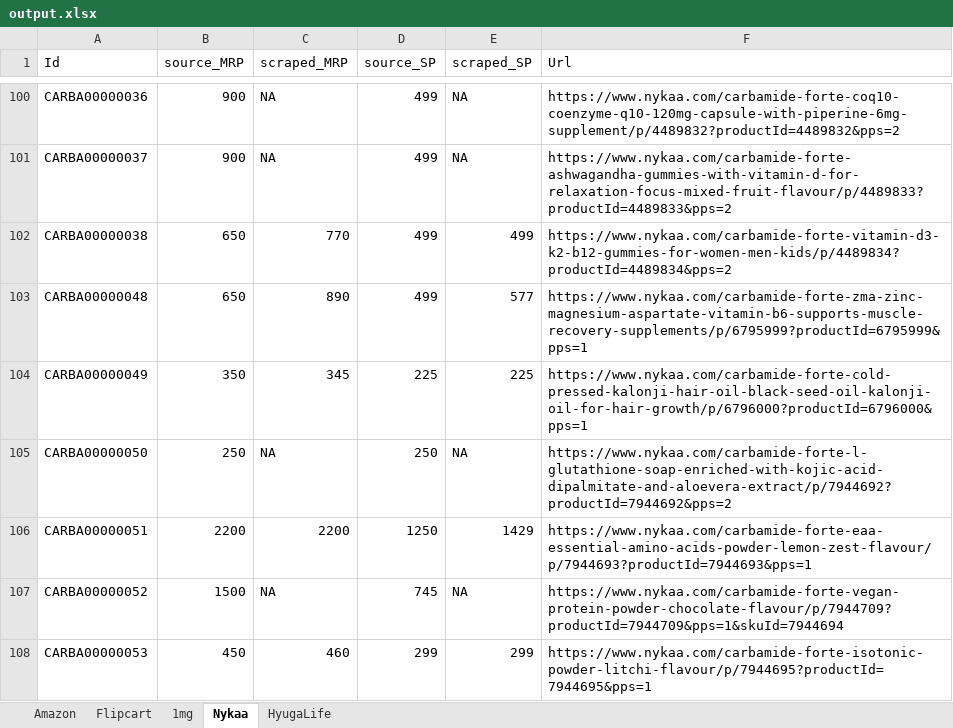
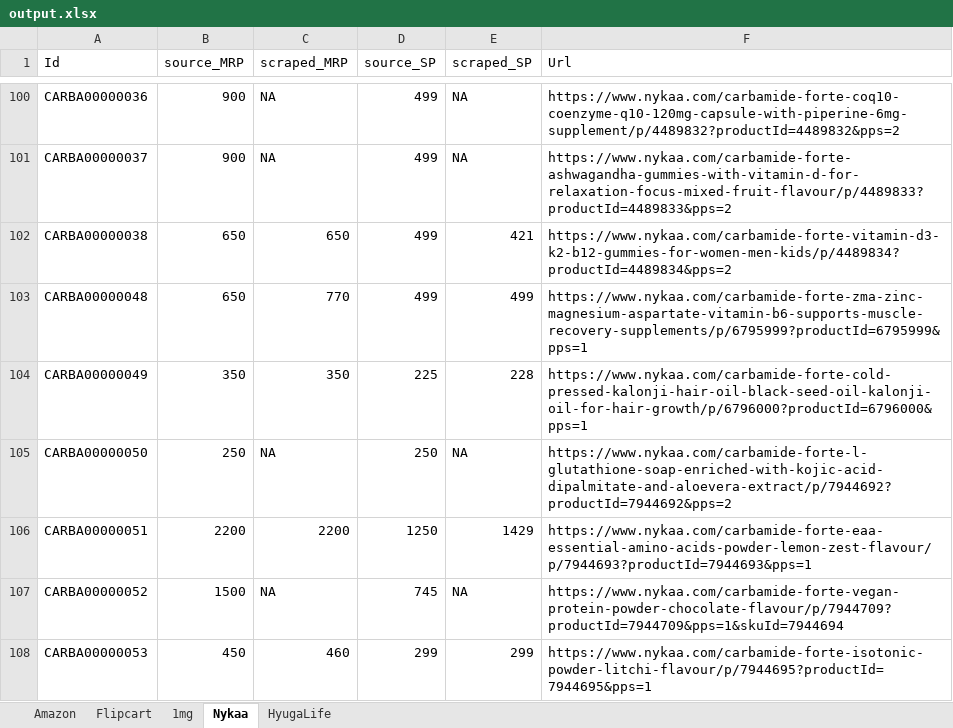
Before and after one commit to AsyncXeNo/price-monitoring, an Excel workbook: data/output.xlsx, sheet Nykaa, drawn as a sheet; only a part is shown, gaps mark what is left out; values as stored, in another font and other column widths than the file's, no cell formats; the diff covers the shown part only; the diff names each change by its address in the sheet, - before the commit and + after, or states it on an @@ line.

```diff
--- a/data/output.xlsx (sheet Nykaa)
+++ b/data/output.xlsx (sheet Nykaa)
-C102 (scraped_MRP): 770
+C102 (scraped_MRP): 650
-E102 (scraped_SP): 499
+E102 (scraped_SP): 421
-C103 (scraped_MRP): 890
+C103 (scraped_MRP): 770
-E103 (scraped_SP): 577
+E103 (scraped_SP): 499
-C104 (scraped_MRP): 345
+C104 (scraped_MRP): 350
-E104 (scraped_SP): 225
+E104 (scraped_SP): 228
```
Also changed, not shown: 29 edited cells elsewhere in this sheet, sheet Amazon, sheet HyugaLife, sheet Flipcart, sheet 1mg, cell formats, 7 other files.
